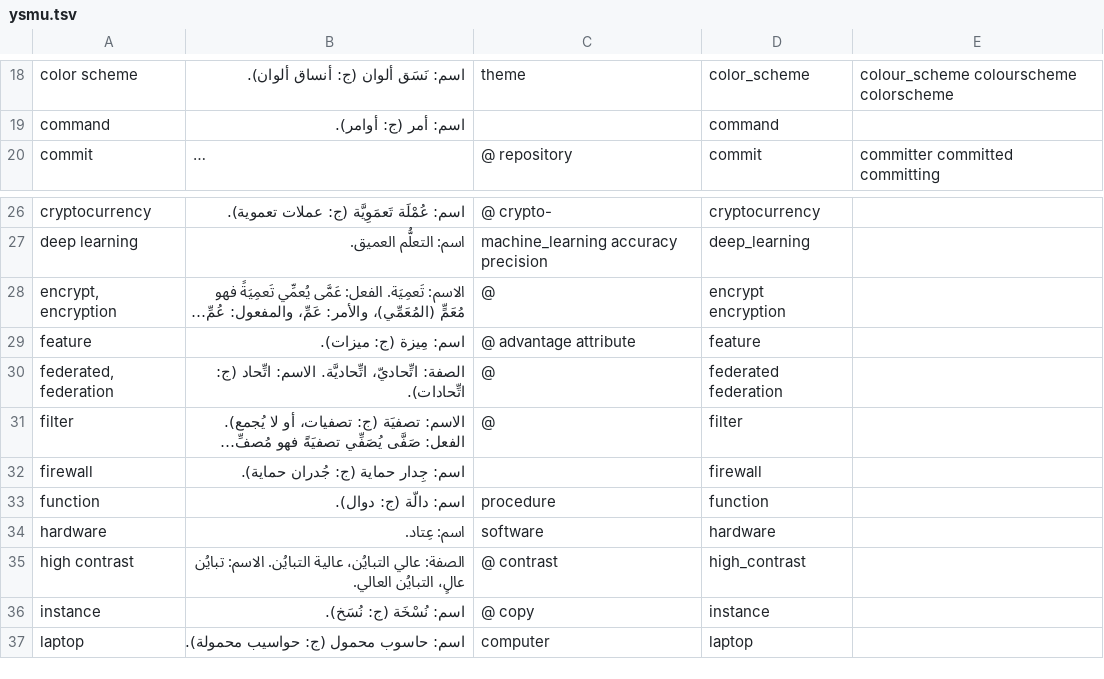
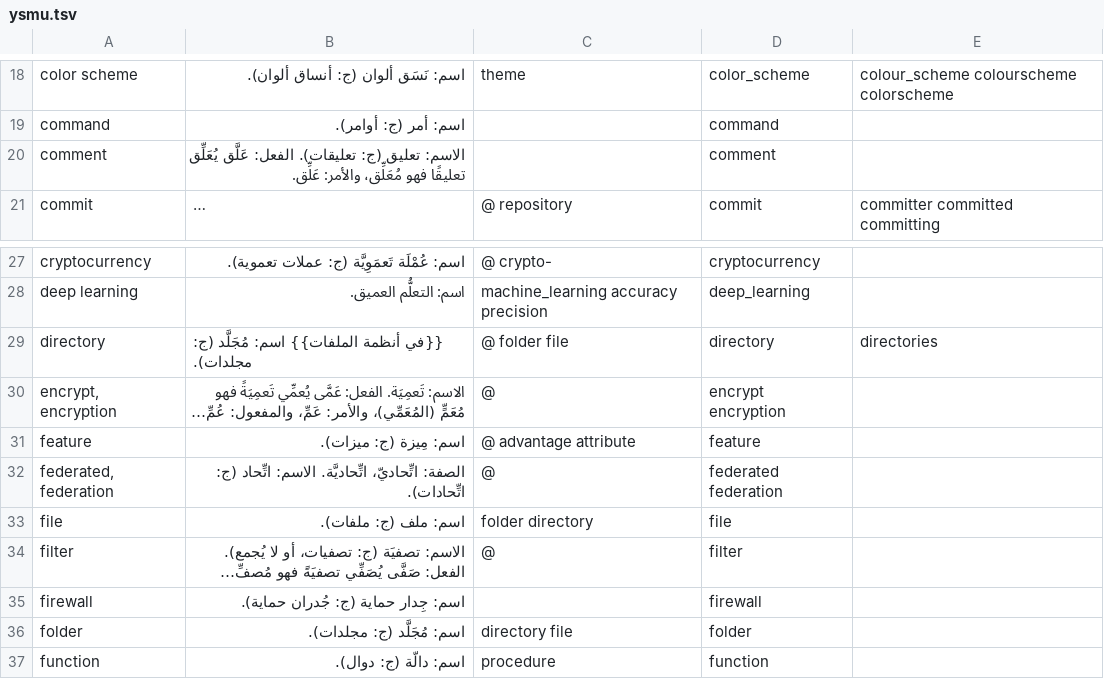
Before and after one commit to noureddin/ysmu, a TSV file: ysmu.tsv, drawn as a sheet; only a part is shown, gaps mark what is left out; the shorter side is filled out with more unchanged rows; long unchanged cells end in …; the diff names each change by its address in the sheet, - before the commit and + after, or states it on an @@ line.

Commit message:
ag: comment, directory, file, folder; xp: category
directory: mention its field ("filesystem"), and add LINFO link.

save: add a link to ::load.

```diff
--- a/ysmu.tsv
+++ b/ysmu.tsv
+row 20: comment | الاسم: تعليق (ج: تعليقات). الفعل: عَلَّق يُعَلِّق تعليقًا فهو مُعَلِّق، والأمر: عَلِّق. |  | comment
+row 29: directory | {{في أنظمة الملفات}} اسم: مُجَلَّد (ج: مجلدات). | @ folder file | directory | directories
+row 33: file | اسم: ملف (ج: ملفات). | folder directory | file
+row 36: folder | اسم: مُجَلَّد (ج: مجلدات). | directory file | folder
```
Also changed, not shown: 17 other files.
